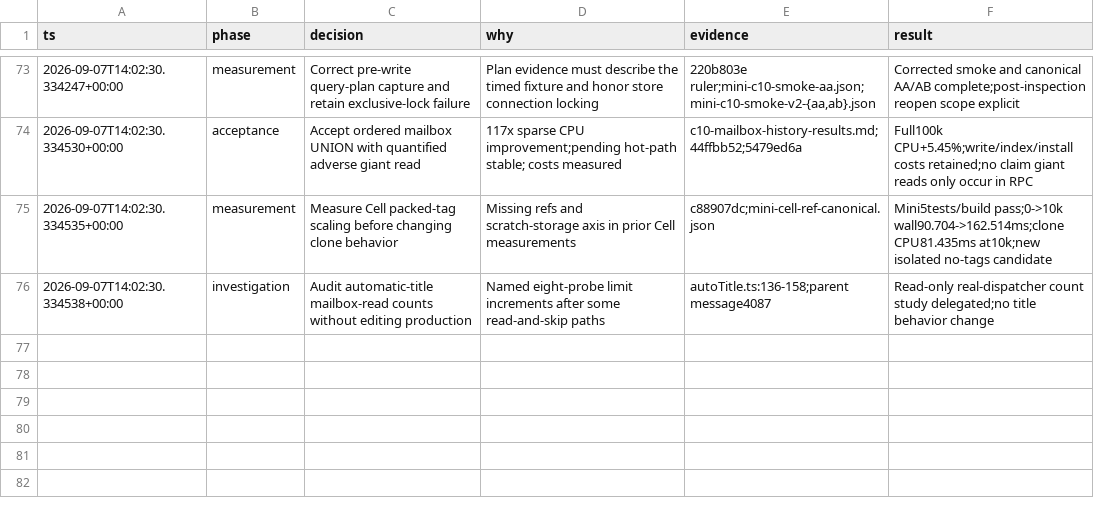
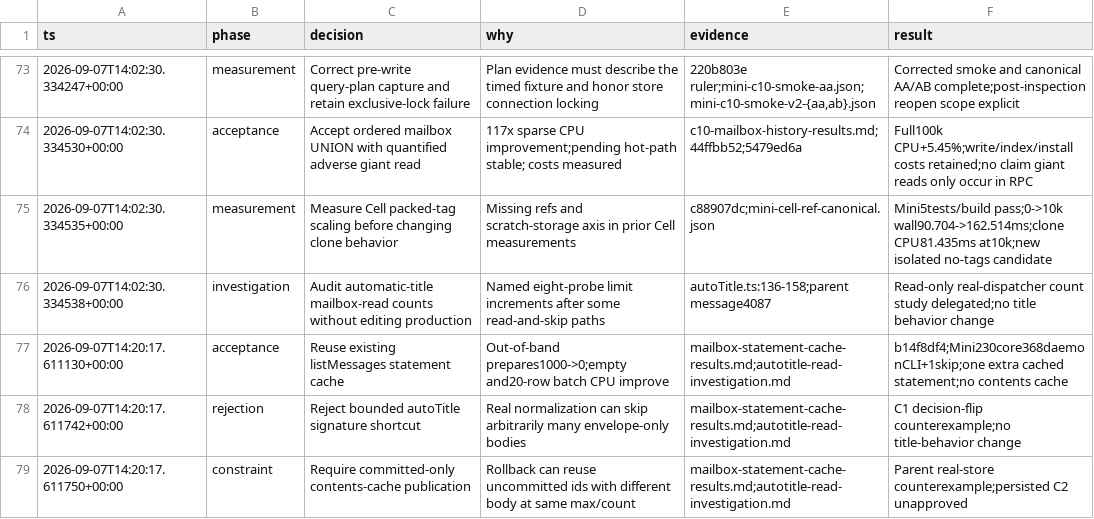
Before and after one commit to honeybeehq/honeybee, a TSV file: docs/performance/2026-09-07-exhaustive/decisions.tsv, drawn as a sheet; only a part is shown, gaps mark what is left out.

```diff
--- a/docs/performance/2026-09-07-exhaustive/decisions.tsv
+++ b/docs/performance/2026-09-07-exhaustive/decisions.tsv
@@ -76 +76,4 @@ ts	phase	decision	why	evidence	result
 2026-09-07T14:02:30.334538+00:00	investigation	Audit automatic-title mailbox-read counts without editing production	Named eight-probe limit increments after some read-and-skip paths	autoTitle.ts:136-158;parent message4087	Read-only real-dispatcher count study delegated;no title behavior change
+2026-09-07T14:20:17.611130+00:00	acceptance	Reuse existing listMessages statement cache	Out-of-band prepares1000->0;empty and20-row batch CPU improve	mailbox-statement-cache-results.md;autotitle-read-investigation.md	b14f8df4;Mini230core368daemonCLI+1skip;one extra cached statement;no contents cache
+2026-09-07T14:20:17.611742+00:00	rejection	Reject bounded autoTitle signature shortcut	Real normalization can skip arbitrarily many envelope-only bodies	mailbox-statement-cache-results.md;autotitle-read-investigation.md	C1 decision-flip counterexample;no title-behavior change
+2026-09-07T14:20:17.611750+00:00	constraint	Require committed-only contents-cache publication	Rollback can reuse uncommitted ids with different body at same max/count	mailbox-statement-cache-results.md;autotitle-read-investigation.md	Parent real-store counterexample;persisted C2 unapproved
```
Also changed, not shown: docs/performance/2026-09-07-exhaustive/results.csv, docs/performance/2026-09-07-exhaustive/tracker.csv, 43 other files.
